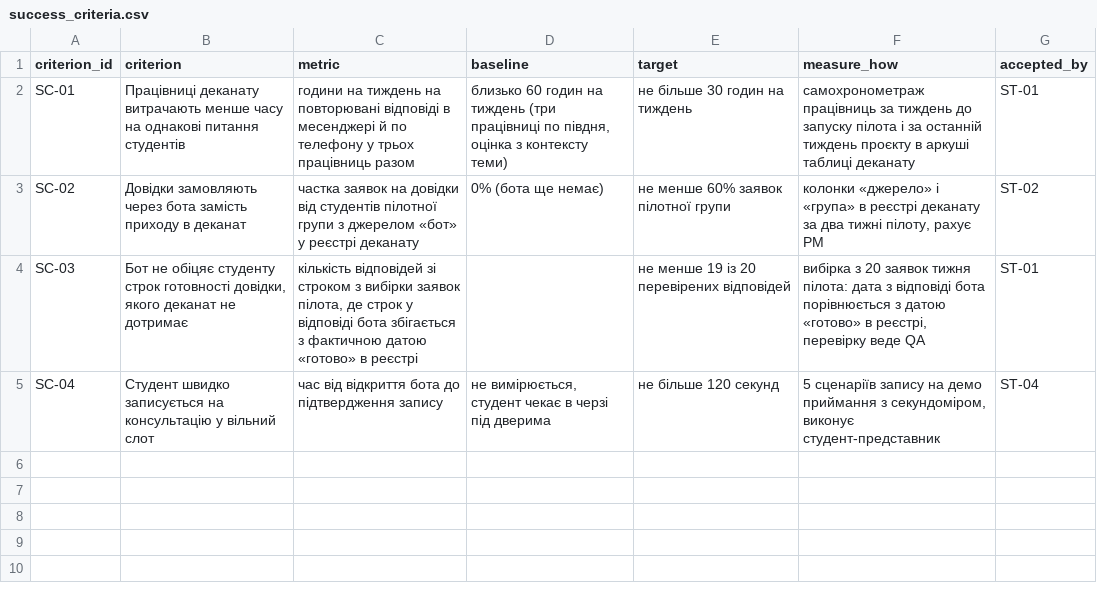
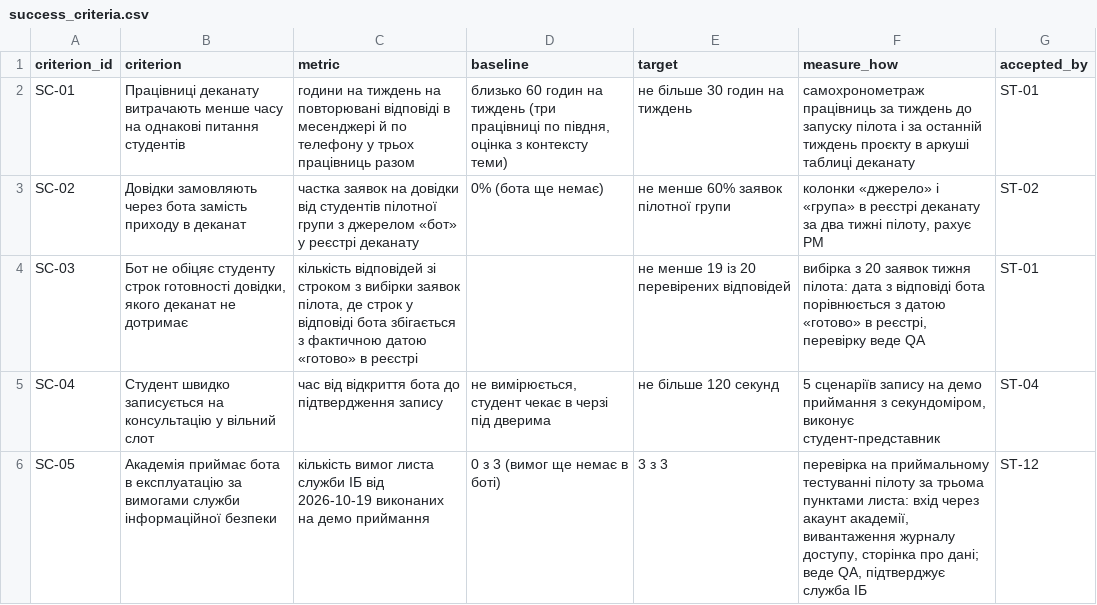
Before and after one commit to oleninbr/pm-2026-kn42-olenin, a CSV file: lr05_charter/success_criteria.csv, drawn as a sheet; the diff names each change by its address in the sheet, - before the commit and + after, or states it on an @@ line.

```diff
--- a/lr05_charter/success_criteria.csv
+++ b/lr05_charter/success_criteria.csv
+row 6: SC-05 | Академія приймає бота в експлуатацію за вимогами служби інформаційної безпеки | кількість вимог листа служби ІБ від 2026-10-19 виконаних на демо приймання | 0 з 3 (вимог ще немає в боті) | 3 з 3 | перевірка на приймальному тестуванні пілоту за трьома пунктами листа: вхід через акаунт академії, вивантаження журналу доступу, сторінка про дані; веде QA, підтверджує служба ІБ | ST-12
```
Also changed, not shown: lr05_charter/stakeholders.csv, lr06_backlog/backlog.csv, 11 other files.
